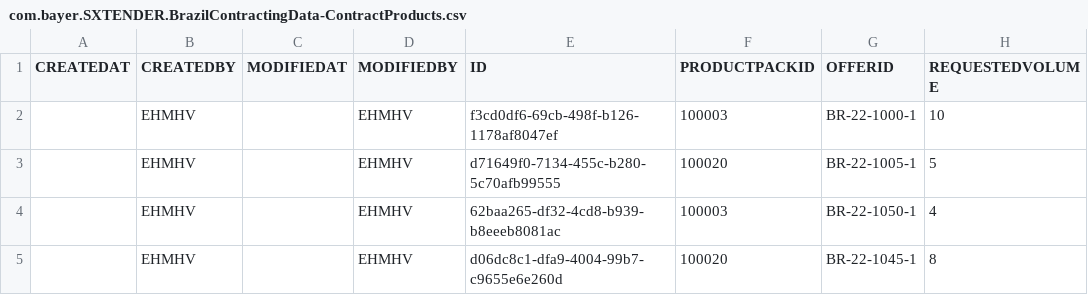
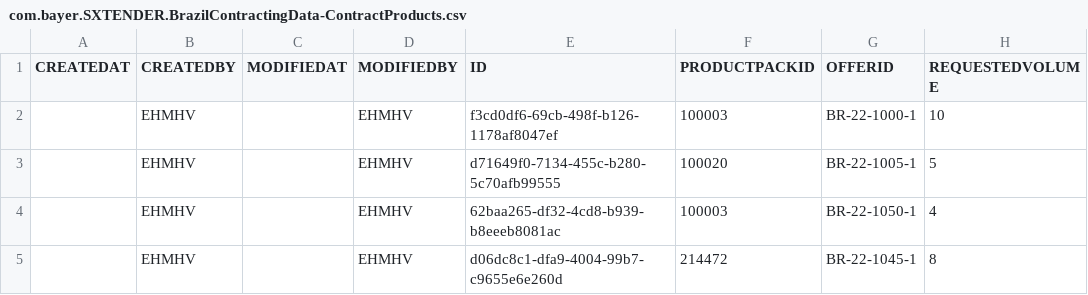
Before and after one commit to mandar-velankar/TNDR_FAST_BACKEND, a CSV file: db/csv/com.bayer.SXTENDER.BrazilContractingData-ContractProducts.csv, drawn as a sheet.

```diff
--- a/db/csv/com.bayer.SXTENDER.BrazilContractingData-ContractProducts.csv
+++ b/db/csv/com.bayer.SXTENDER.BrazilContractingData-ContractProducts.csv
@@ -4,2 +4,2 @@ CREATEDAT,CREATEDBY,MODIFIEDAT,MODIFIEDBY,ID,PRODUCTPACKID,OFFERID,REQUESTEDVOLU
 ,"EHMHV",,"EHMHV","62baa265-df32-4cd8-b939-b8eeeb8081ac","100003","BR-22-1050-1","4"
-,"EHMHV",,"EHMHV","d06dc8c1-dfa9-4004-99b7-c9655e6e260d","100020","BR-22-1045-1","8"
+,"EHMHV",,"EHMHV","d06dc8c1-dfa9-4004-99b7-c9655e6e260d","214472","BR-22-1045-1","8"
```
Also changed, not shown: db/csv/com.bayer.SXTENDER.TransactionalData-PriceCondition.csv, 3 other files.
